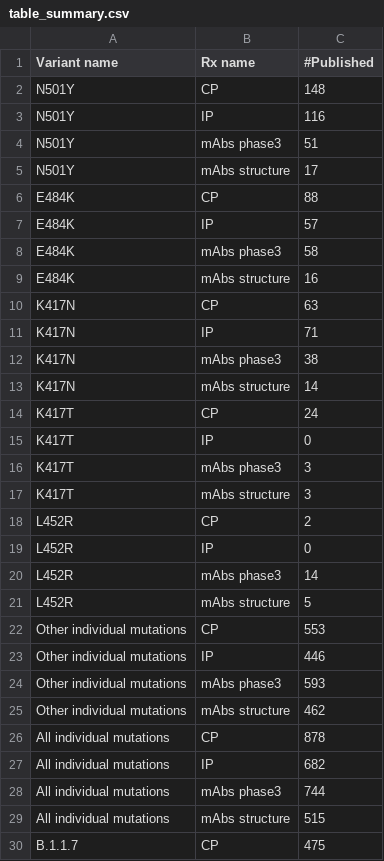
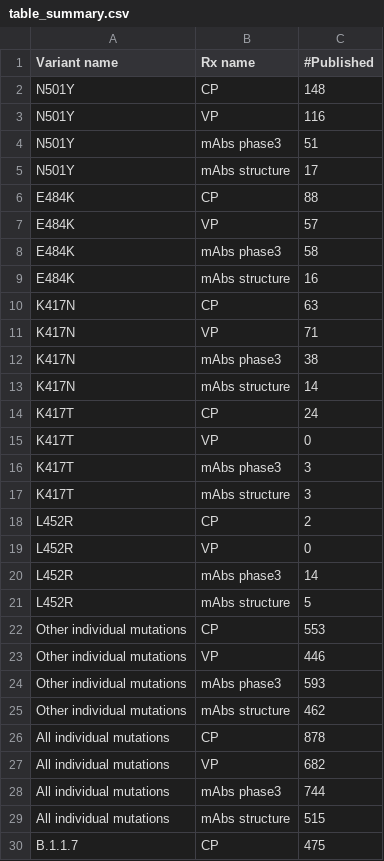
Before and after one commit to hivdb/covid-drdb-reports, a CSV file: susceptibility-data_files/table/table_summary.csv, drawn as a sheet; only a part is shown; the diff covers the shown part only.

```diff
--- a/susceptibility-data_files/table/table_summary.csv
+++ b/susceptibility-data_files/table/table_summary.csv
@@ -2,3 +2,3 @@
 N501Y,CP,148
-N501Y,IP,116
+N501Y,VP,116
 N501Y,mAbs phase3,51
@@ -6,3 +6,3 @@ N501Y,mAbs structure,17
 E484K,CP,88
-E484K,IP,57
+E484K,VP,57
 E484K,mAbs phase3,58
@@ -10,3 +10,3 @@ E484K,mAbs structure,16
 K417N,CP,63
-K417N,IP,71
+K417N,VP,71
 K417N,mAbs phase3,38
@@ -14,3 +14,3 @@ K417N,mAbs structure,14
 K417T,CP,24
-K417T,IP,0
+K417T,VP,0
 K417T,mAbs phase3,3
@@ -18,3 +18,3 @@ K417T,mAbs structure,3
 L452R,CP,2
-L452R,IP,0
+L452R,VP,0
 L452R,mAbs phase3,14
@@ -22,3 +22,3 @@ L452R,mAbs structure,5
 Other individual mutations,CP,553
-Other individual mutations,IP,446
+Other individual mutations,VP,446
 Other individual mutations,mAbs phase3,593
@@ -26,3 +26,3 @@ Other individual mutations,mAbs structure,462
 All individual mutations,CP,878
-All individual mutations,IP,682
+All individual mutations,VP,682
 All individual mutations,mAbs phase3,744
```
Also changed, not shown: 7 edited cells elsewhere in this file, susceptibility-data_files/table/table_summary_figure.csv, 3 other files.
